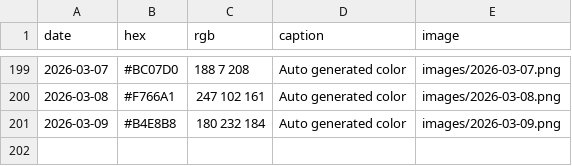
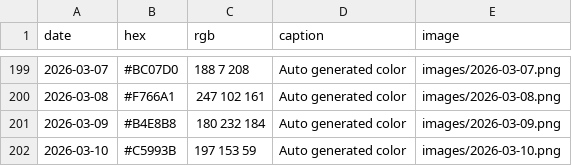
Before and after one commit to Fujishooock/dailycolor-site, a CSV file: data.csv, drawn as a sheet; only a part is shown, gaps mark what is left out; the diff names each change by its address in the sheet, - before the commit and + after, or states it on an @@ line.

```diff
--- a/data.csv
+++ b/data.csv
+row 202: 2026-03-10 | #C5993B | 197 153 59 | Auto generated color | images/2026-03-10.png
```
Also changed, not shown: 3 other files.
